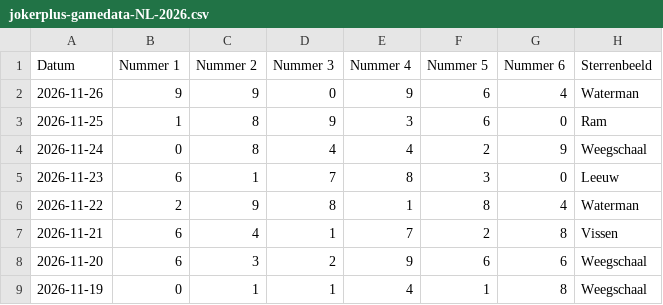
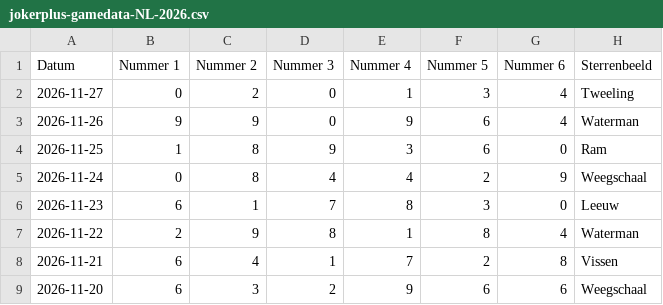
Before and after one commit to mcgunit/sequencePredictor, a CSV file: data/trainingData/jokerplus/jokerplus-gamedata-NL-2026.csv, drawn as a sheet; only a part is shown; the shorter side is filled out with more unchanged rows.

```diff
--- a/data/trainingData/jokerplus/jokerplus-gamedata-NL-2026.csv
+++ b/data/trainingData/jokerplus/jokerplus-gamedata-NL-2026.csv
@@ -1,2 +1,3 @@
 Datum;Nummer 1;Nummer 2;Nummer 3;Nummer 4;Nummer 5;Nummer 6;Sterrenbeeld
+2026-11-27;0;2;0;1;3;4;Tweeling
 2026-11-26;9;9;0;9;6;4;Waterman
```
Also changed, not shown: 4 other files.
